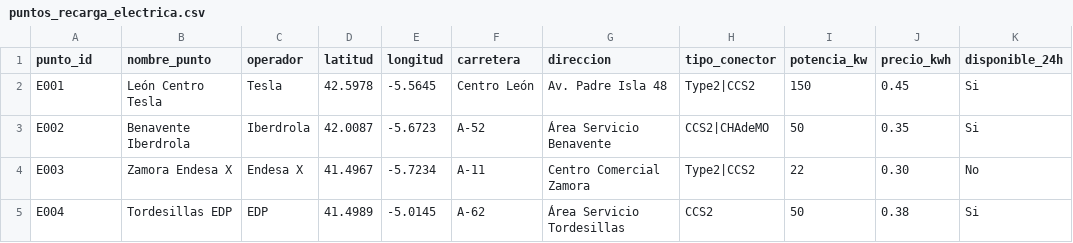
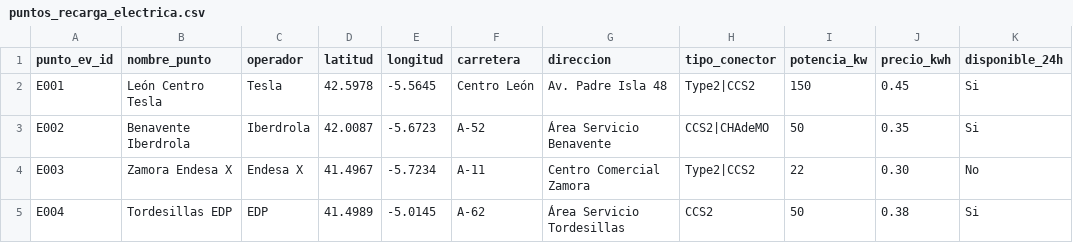
Before and after one commit to Butxer93/data_science_group, a CSV file: data/ruta/puntos_recarga_electrica.csv, drawn as a sheet; only a part is shown.

```diff
--- a/data/ruta/puntos_recarga_electrica.csv
+++ b/data/ruta/puntos_recarga_electrica.csv
@@ -1,2 +1,2 @@
-punto_id,nombre_punto,operador,latitud,longitud,carretera,direccion,tipo_conector,potencia_kw,precio_kwh,disponible_24h
+punto_ev_id,nombre_punto,operador,latitud,longitud,carretera,direccion,tipo_conector,potencia_kw,precio_kwh,disponible_24h
 E001,León Centro Tesla,Tesla,42.5978,-5.5645,Centro León,Av. Padre Isla 48,Type2|CCS2,150,0.45,Si
```
Also changed, not shown: data/ruta/puntos_repostaje.csv, data/ruta/ruta_leon_girona.csv, 29 other files.
